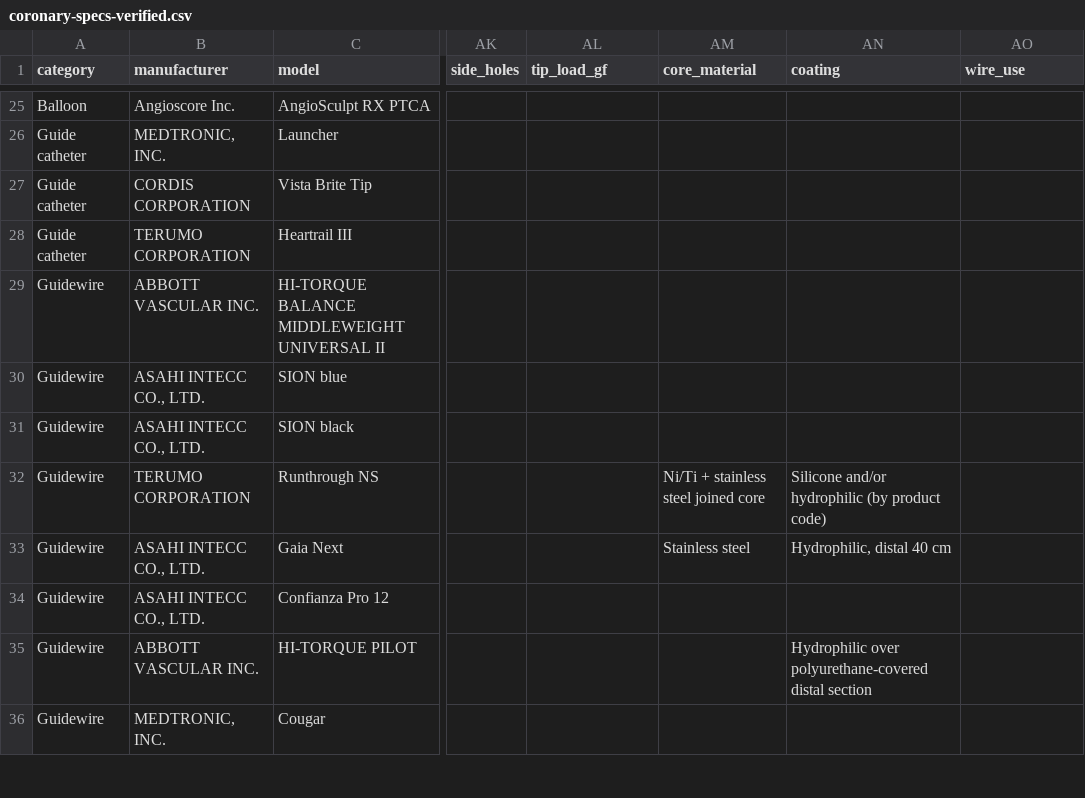
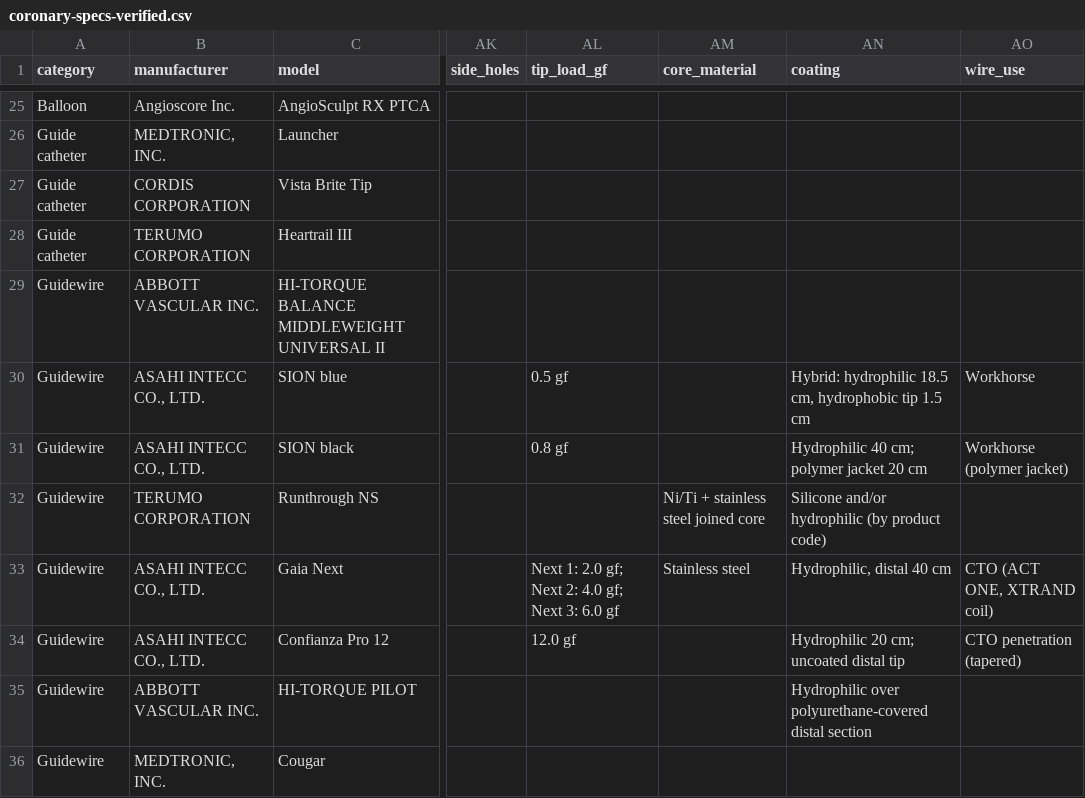
Before and after one commit to jeffmcd83/coronary-compare, a CSV file: coronary-specs-verified.csv, drawn as a sheet; only a part is shown, gaps mark what is left out; the diff covers the shown part only; the diff names each change by its address in the sheet, - before the commit and + after, or states it on an @@ line.

```diff
--- a/coronary-specs-verified.csv
+++ b/coronary-specs-verified.csv
-AL30 (tip_load_gf): (empty)
+AL30 (tip_load_gf): 0.5 gf
-AN30 (coating): (empty)
+AN30 (coating): Hybrid: hydrophilic 18.5 cm, hydrophobic tip 1.5 cm
-AO30 (wire_use): (empty)
+AO30 (wire_use): Workhorse
-AL31 (tip_load_gf): (empty)
+AL31 (tip_load_gf): 0.8 gf
-AN31 (coating): (empty)
+AN31 (coating): Hydrophilic 40 cm; polymer jacket 20 cm
-AO31 (wire_use): (empty)
+AO31 (wire_use): Workhorse (polymer jacket)
-AL33 (tip_load_gf): (empty)
+AL33 (tip_load_gf): Next 1: 2.0 gf; Next 2: 4.0 gf; Next 3: 6.0 gf
-AO33 (wire_use): (empty)
+AO33 (wire_use): CTO (ACT ONE, XTRAND coil)
-AL34 (tip_load_gf): (empty)
+AL34 (tip_load_gf): 12.0 gf
-AN34 (coating): (empty)
+AN34 (coating): Hydrophilic 20 cm; uncoated distal tip
-AO34 (wire_use): (empty)
+AO34 (wire_use): CTO penetration (tapered)
```
Also changed, not shown: 13 edited cells elsewhere in this file, 18 other files.
